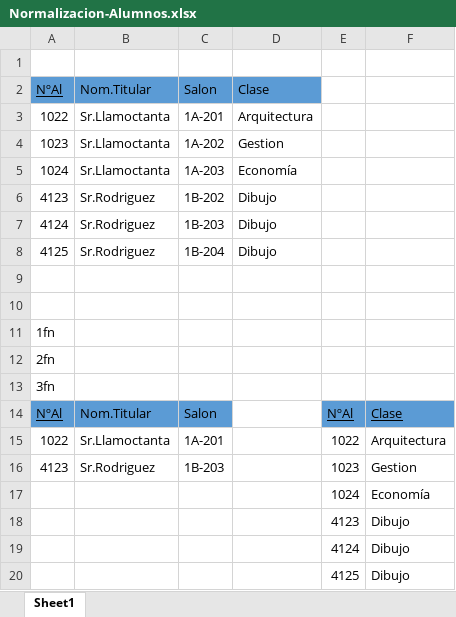
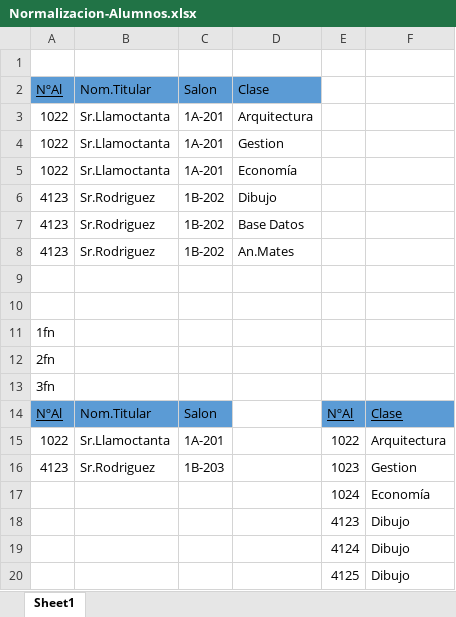
Before and after one commit to ALCstkgit/SQL, an Excel workbook: Ejercicio5-Normalizacion/Normalizacion-Alumnos.xlsx, sheet Sheet1, drawn as a sheet; values as stored, in another font and other column widths than the file's, no borders; charts and pictures not drawn; removed rows and columns are numbered as before the commit, all else as after; the diff names each change by its address in the sheet, - before the commit and + after, or states it on an @@ line.

Commit message:
dia1v2

```diff
--- a/Ejercicio5-Normalizacion/Normalizacion-Alumnos.xlsx (sheet Sheet1)
+++ b/Ejercicio5-Normalizacion/Normalizacion-Alumnos.xlsx (sheet Sheet1)
-A4: 1023
+A4: 1022
-C4: 1A-202
+C4: 1A-201
-A5: 1024
+A5: 1022
-C5: 1A-203
+C5: 1A-201
-row 7: 4124 | Sr.Rodriguez | 1B-203 | Dibujo
-row 8: 4125 | Sr.Rodriguez | 1B-204 | Dibujo
+row 7: 4123 | Sr.Rodriguez | 1B-202 | Base Datos
+row 8: 4123 | Sr.Rodriguez | 1B-202 | An.Mates
```
Also changed, not shown: charts or pictures.
